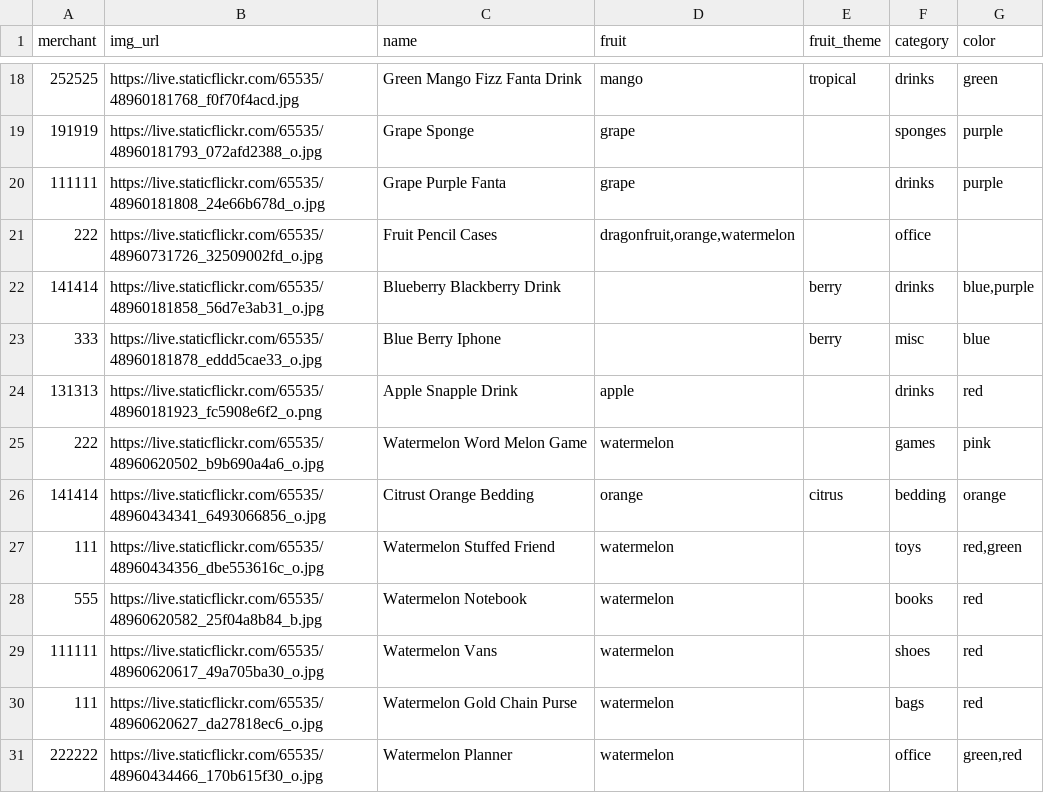
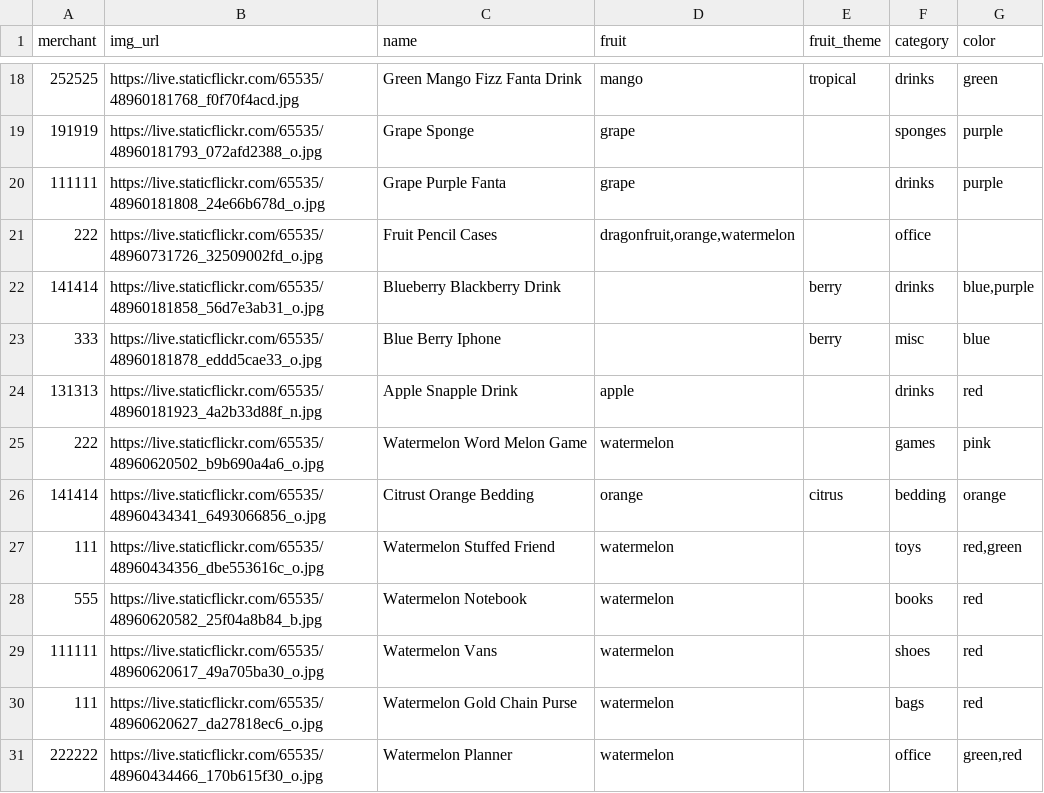
Before and after one commit to Ada-C12/betsy, a CSV file: db/seed_data/products.csv, drawn as a sheet; only a part is shown, gaps mark what is left out.

Commit message:
fixed apple snapple

```diff
--- a/db/seed_data/products.csv
+++ b/db/seed_data/products.csv
@@ -23,3 +23,3 @@ merchant,img_url,name,fruit,fruit_theme,category,color
 333,https://live.staticflickr.com/65535/48960181878_eddd5cae33_o.jpg,Blue Berry Iphone,,berry,misc,blue
-131313,https://live.staticflickr.com/65535/48960181923_fc5908e6f2_o.png,Apple Snapple Drink,apple,,drinks,red
+131313,https://live.staticflickr.com/65535/48960181923_4a2b33d88f_n.jpg,Apple Snapple Drink,apple,,drinks,red
 222,https://live.staticflickr.com/65535/48960620502_b9b690a4a6_o.jpg,Watermelon Word Melon Game,watermelon,,games,pink
```
